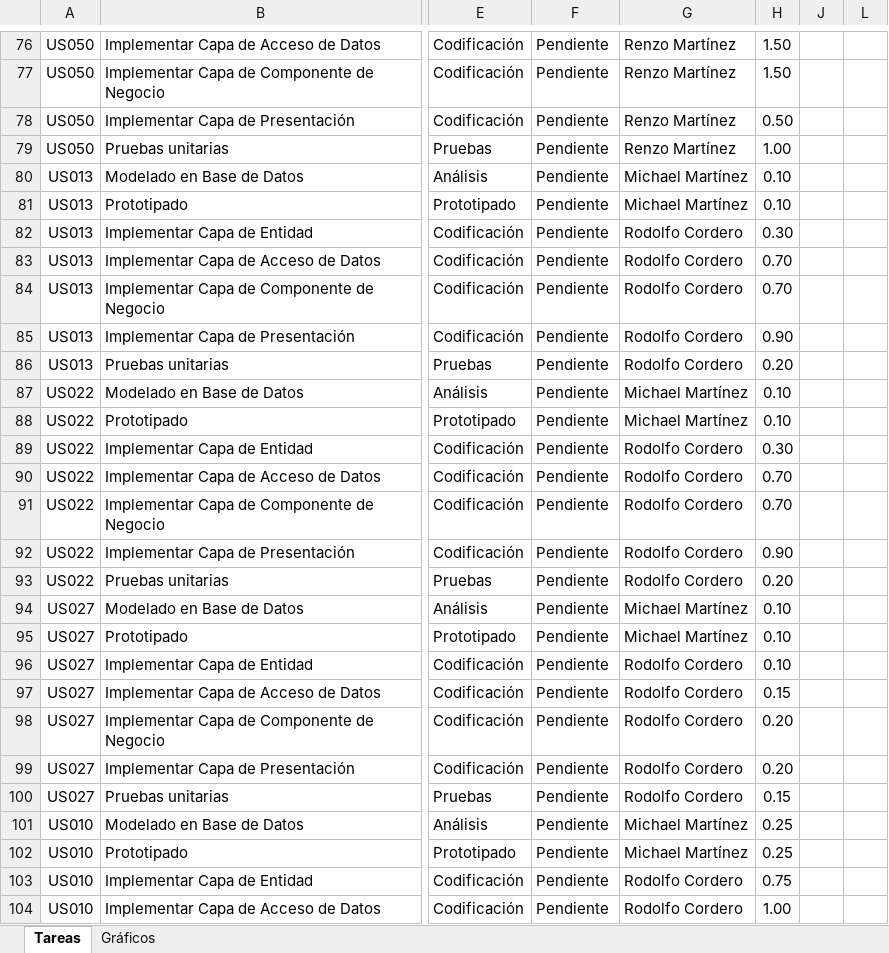
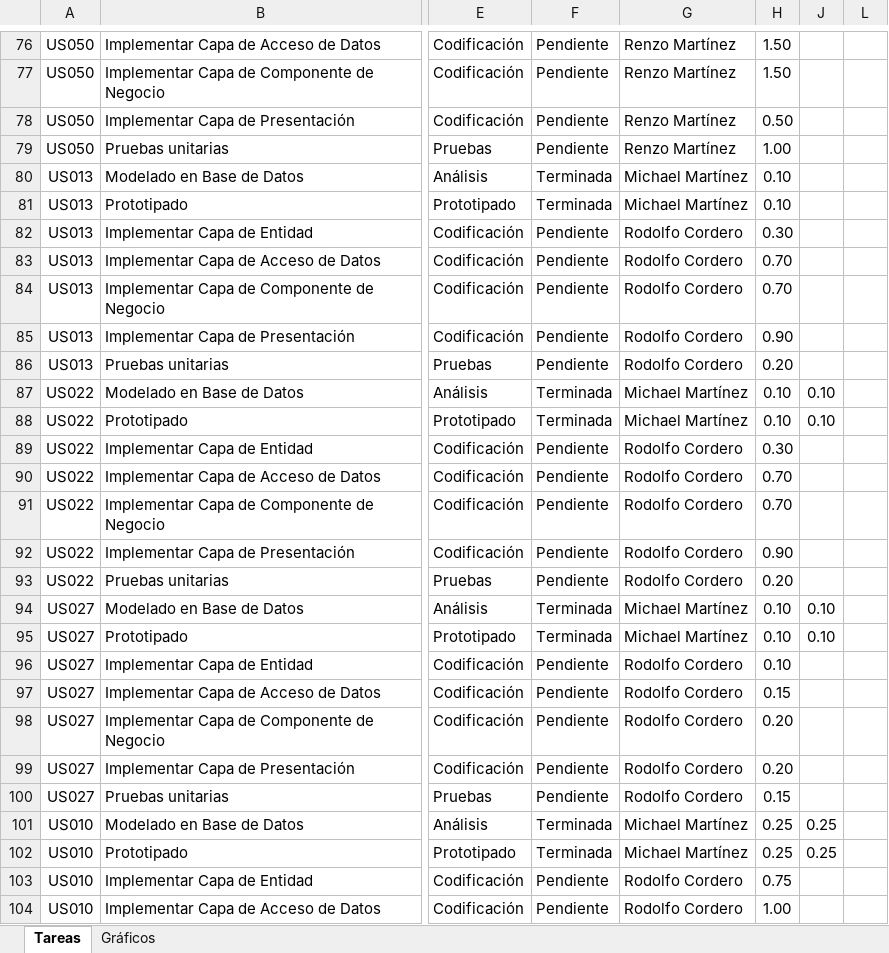
Before and after one commit to michaelrmartinezm/sisppafut, an Excel workbook: Documentos/SISPPAFUT - Sprint 3.xlsx, sheet Tareas, drawn as a sheet; only a part is shown, gaps mark what is left out; values as stored, in another font and other column widths than the file's, no borders; conditional formats not drawn; the diff covers the shown part only; the diff names each change by its address in the sheet, - before the commit and + after, or states it on an @@ line.

```diff
--- a/Documentos/SISPPAFUT - Sprint 3.xlsx (sheet Tareas)
+++ b/Documentos/SISPPAFUT - Sprint 3.xlsx (sheet Tareas)
-F80:F81: Pendiente
+F80:F81: Terminada
-F87:F88: Pendiente
+F87:F88: Terminada
-J87:J88: (empty)
+J87:J88: 0.10
-F94:F95: Pendiente
+F94:F95: Terminada
-J94:J95: (empty)
+J94:J95: 0.10
-F101:F102: Pendiente
+F101:F102: Terminada
-J101:J102: (empty)
+J101:J102: 0.25
```
Also changed, not shown: 2 added rows, 2 removed rows and 50 edited cells elsewhere in this sheet, sheet Gráficos, hidden cells, charts or pictures.
